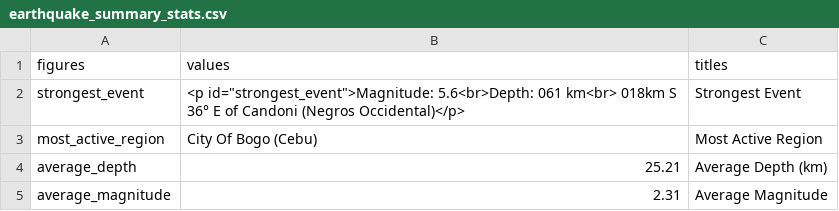
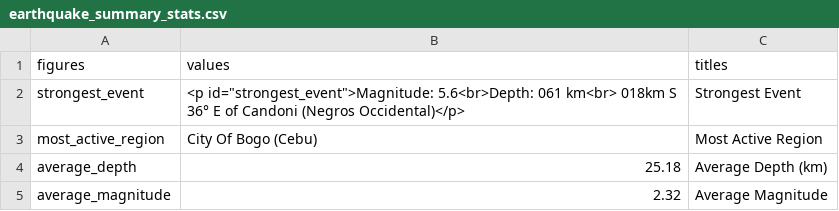
Before and after one commit to chamthesleeptalker/earthquake-tracker, a CSV file: earthquake_summary_stats.csv, drawn as a sheet.

```diff
--- a/earthquake_summary_stats.csv
+++ b/earthquake_summary_stats.csv
@@ -3,3 +3,3 @@ strongest_event,"<p id=""strongest_event"">Magnitude: 5.6<br>Depth: 061 km<br> 0
 most_active_region,City Of Bogo (Cebu),Most Active Region
-average_depth,25.21,Average Depth (km)
-average_magnitude,2.31,Average Magnitude
+average_depth,25.18,Average Depth (km)
+average_magnitude,2.32,Average Magnitude
```
Also changed, not shown: earthquakes.csv, earthquakes_past_24_hours.csv, 5 other files.
